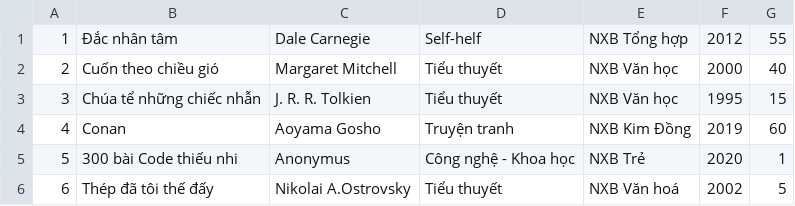
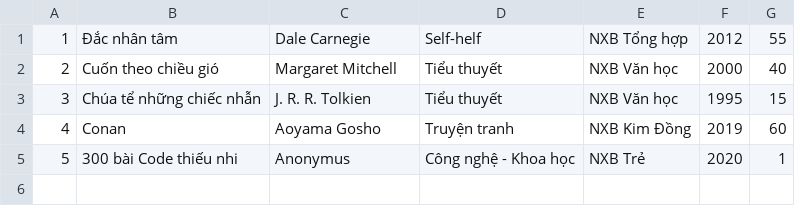
Before and after one commit to mrbeonghia/Case-Study-Module2, a CSV file: Book.csv, drawn as a sheet; the diff names each change by its address in the sheet, - before the commit and + after, or states it on an @@ line.

```diff
--- a/Book.csv
+++ b/Book.csv
-row 6: 6 | Thép đã tôi thế đấy | Nikolai A.Ostrovsky | Tiểu thuyết | NXB Văn hoá | 2002 | 5
```
Also changed, not shown: 6 other files.
